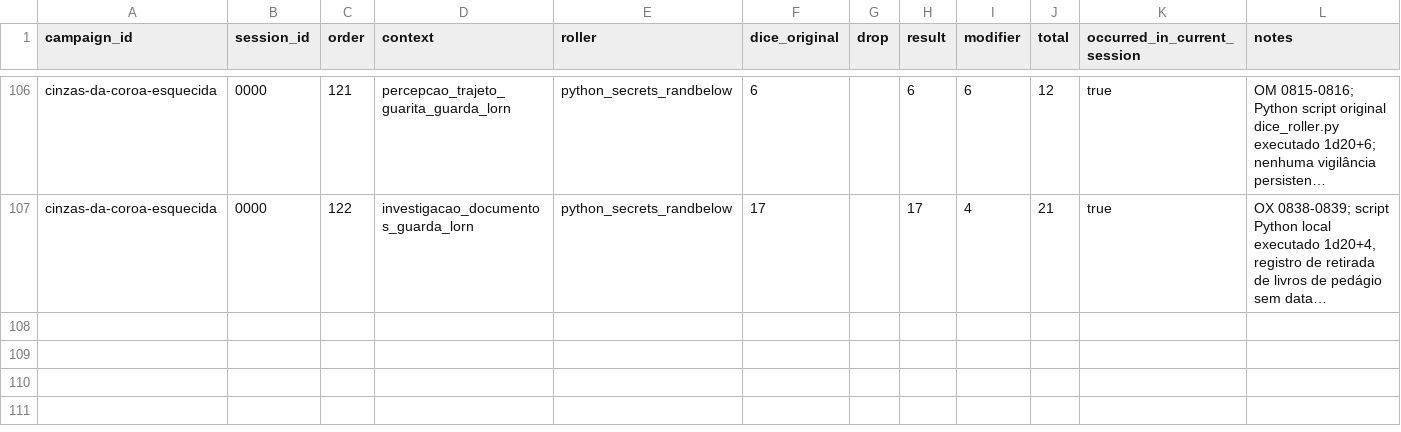
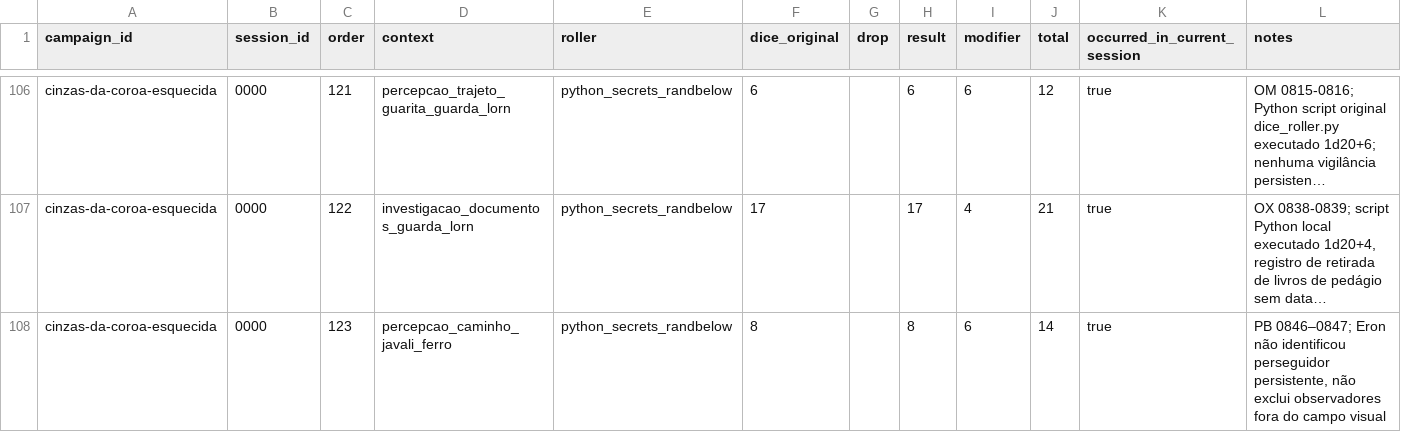
Before and after one commit to lucasonofresantos-ux/dnd-campanha, a CSV file: campaigns/cinzas-da-coroa-esquecida/dice/ROLL_LOG.csv, drawn as a sheet; only a part is shown, gaps mark what is left out; long unchanged cells end in …; the diff names each change by its address in the sheet, - before the commit and + after, or states it on an @@ line.

Commit message:
Atualizar estado, índice e rolagem PB

```diff
--- a/campaigns/cinzas-da-coroa-esquecida/dice/ROLL_LOG.csv
+++ b/campaigns/cinzas-da-coroa-esquecida/dice/ROLL_LOG.csv
+row 108: cinzas-da-coroa-esquecida | 0000 | 123 | percepcao_caminho_javali_ferro | python_secrets_randbelow | 8 |  | 8 | 6 | 14 | true | PB 0846–0847; Eron não identificou perseguidor persistente, não exclui observadores fora do campo visual
```
